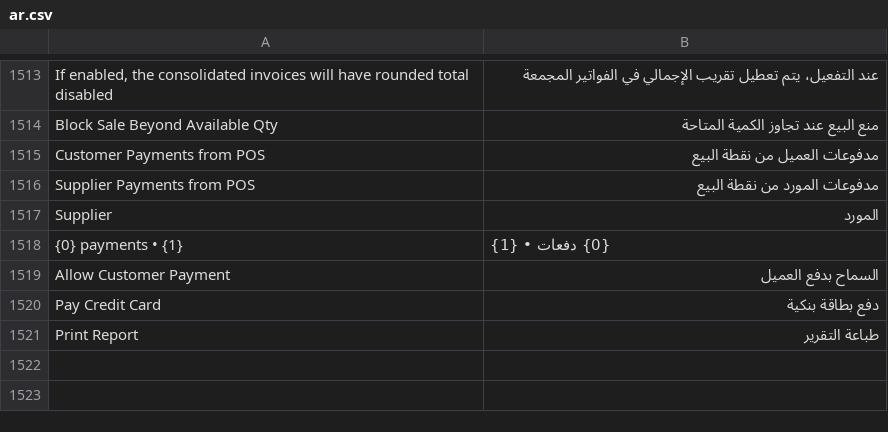
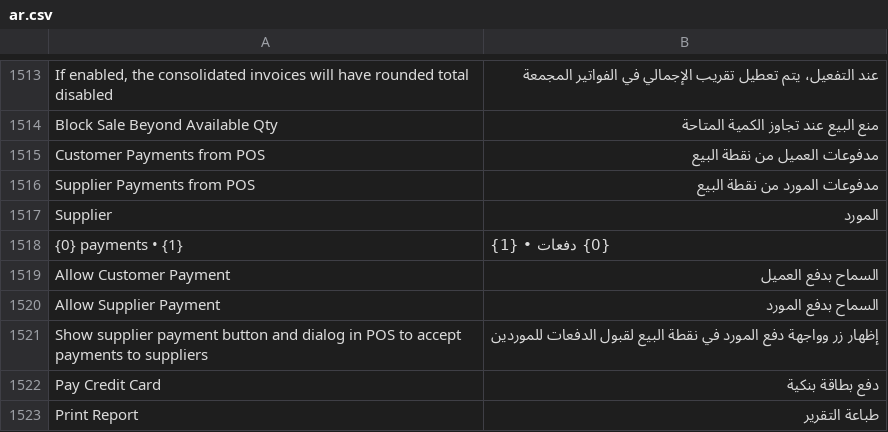
Before and after one commit to Baron-Systems/pos_next, a CSV file: pos_next/translations/ar.csv, drawn as a sheet; only a part is shown, gaps mark what is left out; the diff names each change by its address in the sheet, - before the commit and + after, or states it on an @@ line.

```diff
--- a/pos_next/translations/ar.csv
+++ b/pos_next/translations/ar.csv
+row 1520: Allow Supplier Payment | السماح بدفع المورد
+row 1521: Show supplier payment button and dialog in POS to accept payments to suppliers | إظهار زر وواجهة دفع المورد في نقطة البيع لقبول الدفعات للموردين
```
Also changed, not shown: 56 other files.
